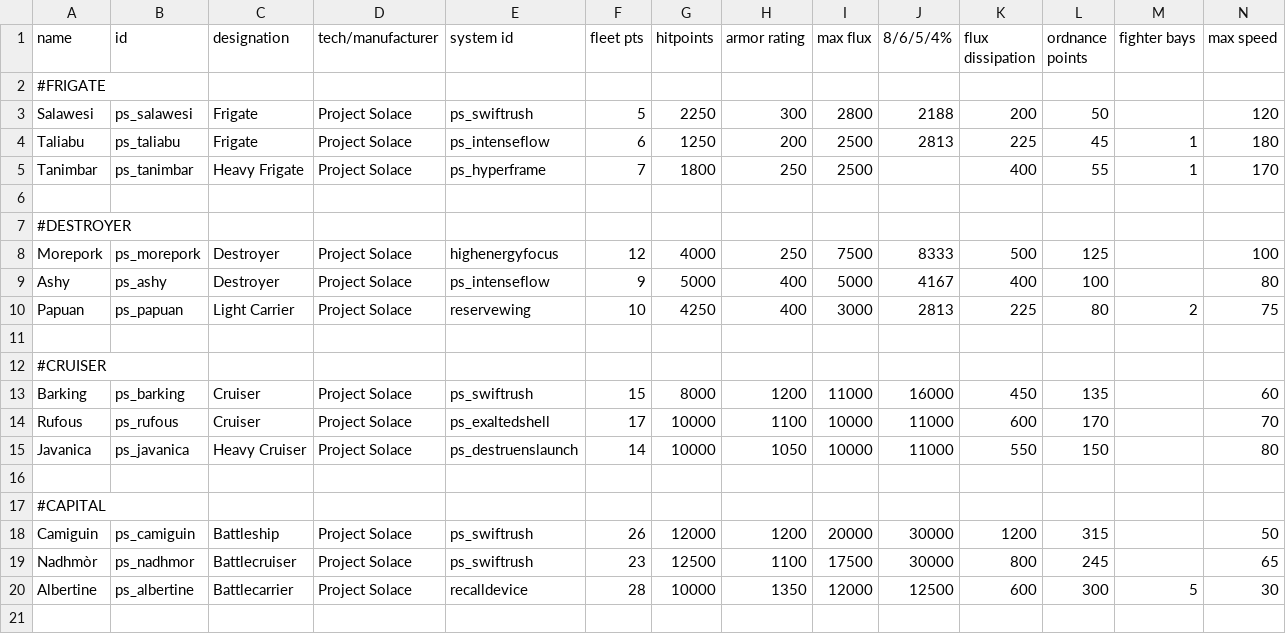
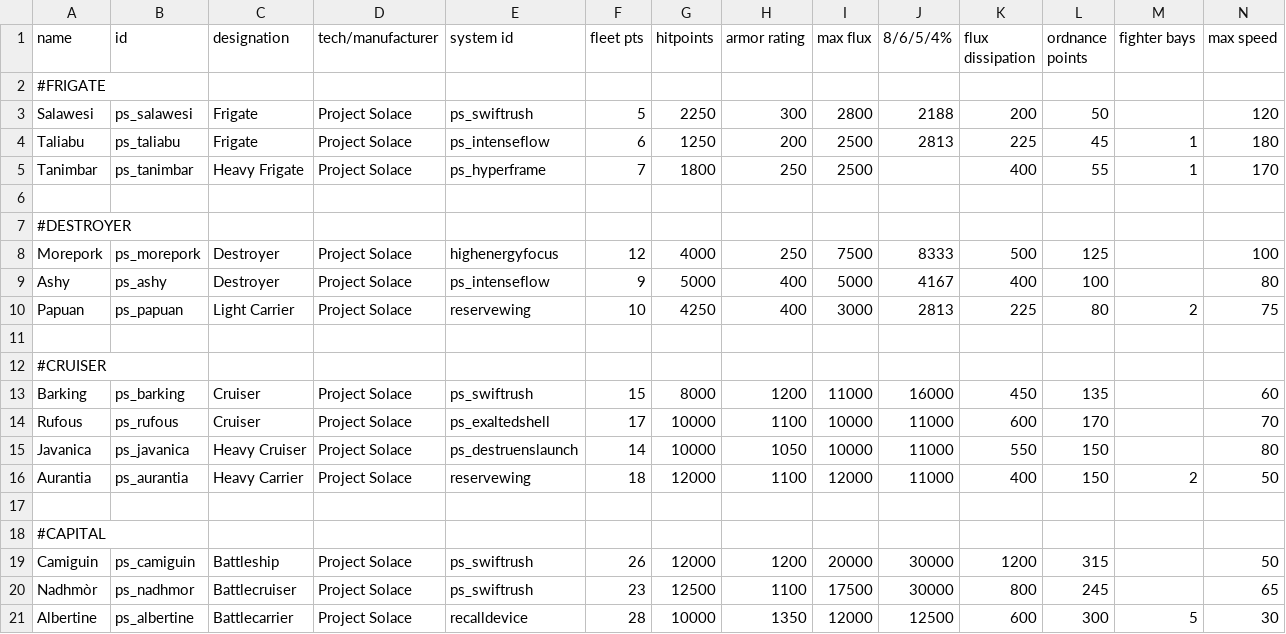
Before and after one commit to CosmicFishi/Project-Solace, a CSV file: data/hulls/ship_data.csv, drawn as a sheet; only a part is shown; rows hold the shown columns only; the diff names each change by its address in the sheet, - before the commit and + after, or states it on an @@ line.

Commit message:
Aurantia heavy carrier class, yay! (Kitbashing do be working this fast)

```diff
--- a/data/hulls/ship_data.csv
+++ b/data/hulls/ship_data.csv
+row 16: Aurantia | ps_aurantia | Heavy Carrier | Project Solace | reservewing | 18 | 12000 | 1100 | 12000 | 11000 | 400 | 150 | 2 | 50
```
Also changed, not shown: 5 other files.
